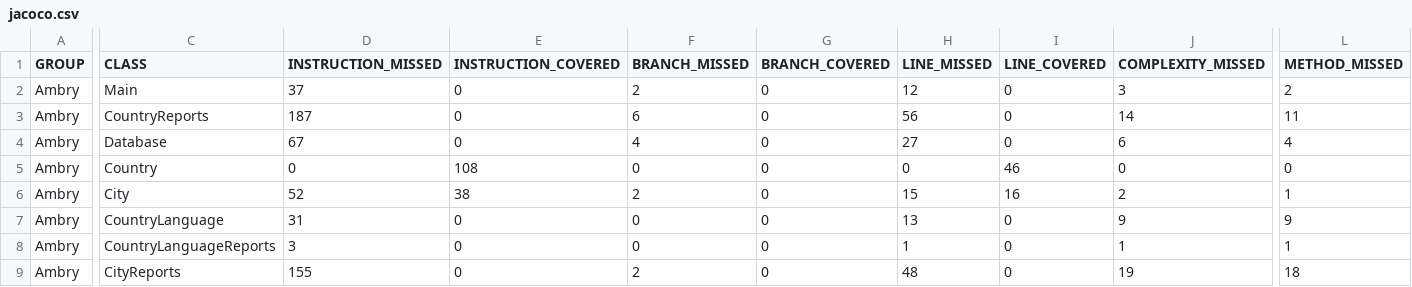
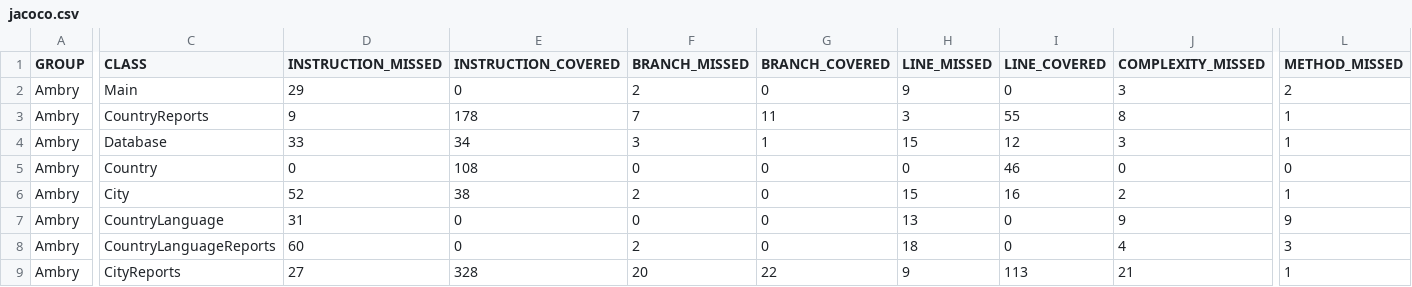
Before and after one commit to harryShepherd/Ambry, a CSV file: target/site/jacoco/jacoco.csv, drawn as a sheet; only a part is shown, gaps mark what is left out; the diff covers the shown part only; the diff names each change by its address in the sheet, - before the commit and + after, or states it on an @@ line.

```diff
--- a/target/site/jacoco/jacoco.csv
+++ b/target/site/jacoco/jacoco.csv
-D2 (INSTRUCTION_MISSED): 37
+D2 (INSTRUCTION_MISSED): 29
-H2 (LINE_MISSED): 12
+H2 (LINE_MISSED): 9
-D3 (INSTRUCTION_MISSED): 187
+D3 (INSTRUCTION_MISSED): 9
-E3 (INSTRUCTION_COVERED): 0
+E3 (INSTRUCTION_COVERED): 178
-F3 (BRANCH_MISSED): 6
+F3 (BRANCH_MISSED): 7
-G3 (BRANCH_COVERED): 0
+G3 (BRANCH_COVERED): 11
-H3 (LINE_MISSED): 56
+H3 (LINE_MISSED): 3
-I3 (LINE_COVERED): 0
+I3 (LINE_COVERED): 55
-J3 (COMPLEXITY_MISSED): 14
+J3 (COMPLEXITY_MISSED): 8
-L3 (METHOD_MISSED): 11
+L3 (METHOD_MISSED): 1
-D4 (INSTRUCTION_MISSED): 67
+D4 (INSTRUCTION_MISSED): 33
-E4 (INSTRUCTION_COVERED): 0
+E4 (INSTRUCTION_COVERED): 34
-F4 (BRANCH_MISSED): 4
+F4 (BRANCH_MISSED): 3
-G4 (BRANCH_COVERED): 0
+G4 (BRANCH_COVERED): 1
-H4 (LINE_MISSED): 27
+H4 (LINE_MISSED): 15
-I4 (LINE_COVERED): 0
+I4 (LINE_COVERED): 12
-J4 (COMPLEXITY_MISSED): 6
+J4 (COMPLEXITY_MISSED): 3
-L4 (METHOD_MISSED): 4
+L4 (METHOD_MISSED): 1
-D8 (INSTRUCTION_MISSED): 3
+D8 (INSTRUCTION_MISSED): 60
-F8 (BRANCH_MISSED): 0
+F8 (BRANCH_MISSED): 2
-H8 (LINE_MISSED): 1
+H8 (LINE_MISSED): 18
-J8 (COMPLEXITY_MISSED): 1
+J8 (COMPLEXITY_MISSED): 4
-L8 (METHOD_MISSED): 1
+L8 (METHOD_MISSED): 3
-D9 (INSTRUCTION_MISSED): 155
+D9 (INSTRUCTION_MISSED): 27
-E9 (INSTRUCTION_COVERED): 0
+E9 (INSTRUCTION_COVERED): 328
-F9 (BRANCH_MISSED): 2
+F9 (BRANCH_MISSED): 20
-G9 (BRANCH_COVERED): 0
+G9 (BRANCH_COVERED): 22
-H9 (LINE_MISSED): 48
+H9 (LINE_MISSED): 9
-I9 (LINE_COVERED): 0
+I9 (LINE_COVERED): 113
-J9 (COMPLEXITY_MISSED): 19
+J9 (COMPLEXITY_MISSED): 21
-L9 (METHOD_MISSED): 18
+L9 (METHOD_MISSED): 1
```
Also changed, not shown: 6 edited cells elsewhere in this file, 23 other files.
